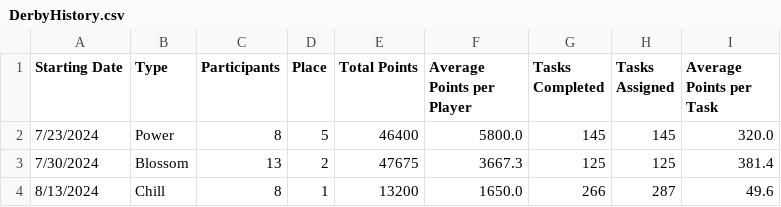
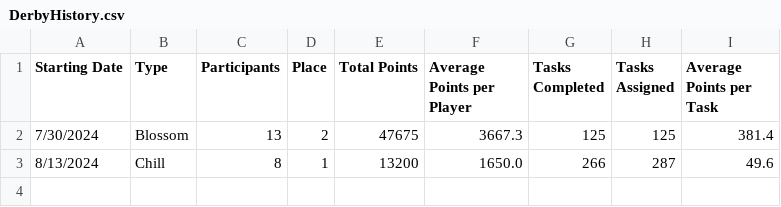
Before and after one commit to azuremeadows/azuremeadows.github.io, a CSV file: docs/_data/DerbyHistory.csv, drawn as a sheet.

Commit message:
Commit from GitHub Actions (Fetch CSV Data)

```diff
--- a/docs/_data/DerbyHistory.csv
+++ b/docs/_data/DerbyHistory.csv
@@ -1,3 +1,2 @@
 "Starting Date","Type","Participants","Place","Total Points","Average Points per Player","Tasks Completed","Tasks Assigned","Average Points per Task"
-"7/23/2024","Power","8","5","46400","5800.0","145","145","320.0"
 "7/30/2024","Blossom","13","2","47675","3667.3","125","125","381.4"
```
Also changed, not shown: docs/_data/memberStats.csv.
